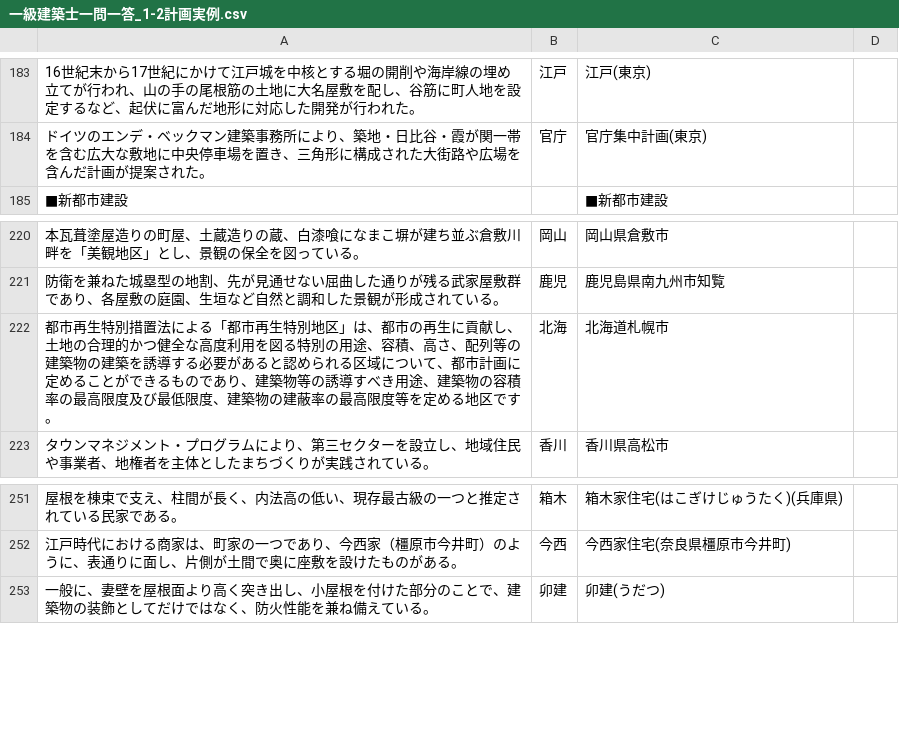
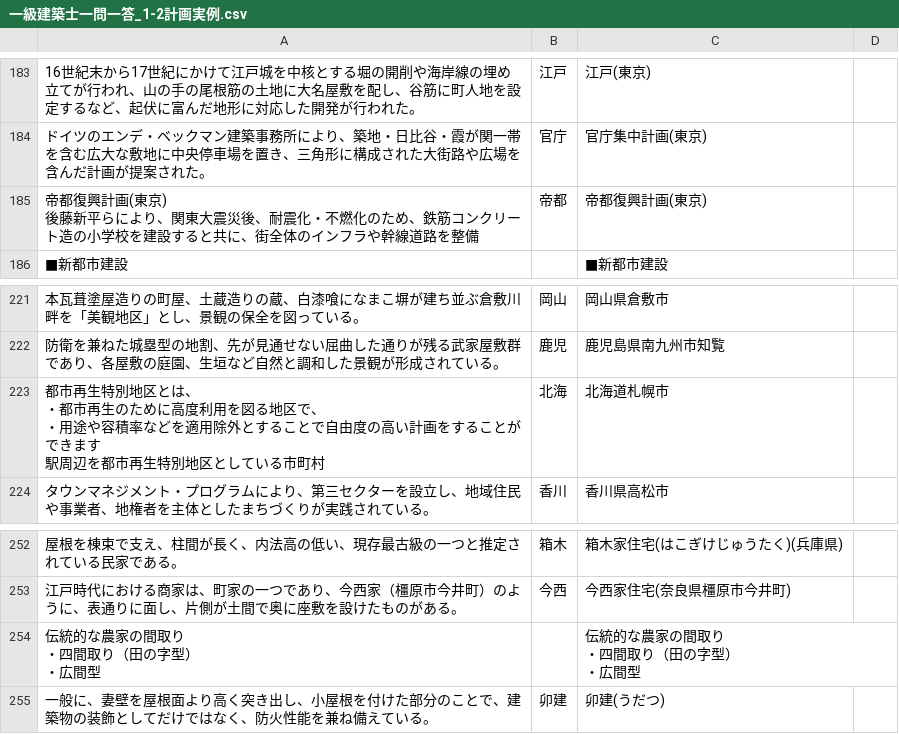
Before and after one commit to udofukui/ArchQA, a CSV file: 一級建築士一問一答_1-2計画実例.csv, drawn as a sheet; only a part is shown, gaps mark what is left out; addresses are those after the commit; ↵ is a line break in a cell; the diff names each change by its address in the sheet, - before the commit and + after, or states it on an @@ line.

```diff
--- a/一級建築士一問一答_1-2計画実例.csv
+++ b/一級建築士一問一答_1-2計画実例.csv
+row 185: 帝都復興計画(東京) ↵ 後藤新平らにより、関東大震災後、耐震化・不燃化のため、鉄筋コンクリート造の小学校を建設すると共に、街全体のインフラや幹線道路を整備 | 帝都 | 帝都復興計画(東京)
-A223: …再生特別措置法による「都市再生特別地区」は、都市の再生に貢献し、土地の合理的かつ健全な高度利用を図る特別の用途、容積、高さ、配列等の建築物の建築を誘導する必要があると認められる区域について、都市計画に定めることができるものであり、建築物等の誘導すべき用途、建築物の容積率の最高限度及び最低限度、建築物の建蔽率の最高限度等を定める地区です。
+A223: …再生特別地区とは、 ↵ ・都市再生のために高度利用を図る地区で、 ↵ ・用途や容積率などを適用除外とすることで自由度の高い計画をすることができます ↵ 駅周辺を都市再生特別地区としている市町村
+row 254: 伝統的な農家の間取り ↵ ・四間取り（田の字型） ↵ ・広間型 |  | 伝統的な農家の間取り ↵ ・四間取り（田の字型） ↵ ・広間型
```
Also changed, not shown: 一級建築士一問一答_3法規.csv, 一級建築士一問一答_5施工.csv, 2 other files.
